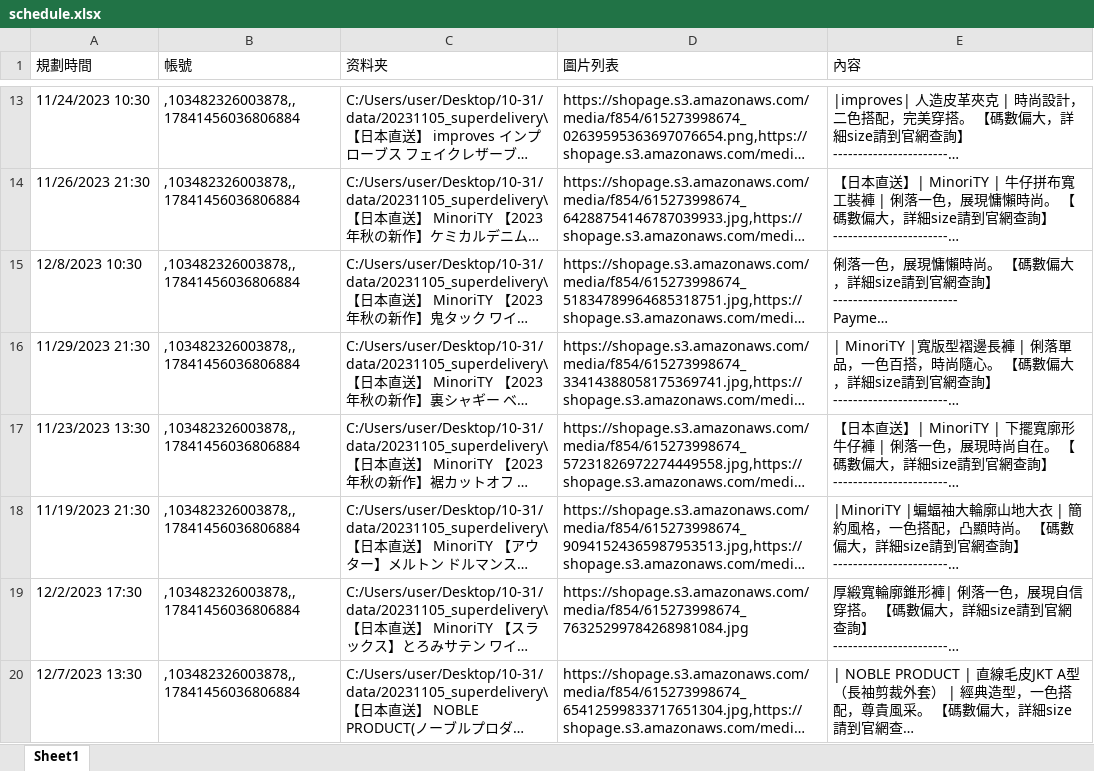
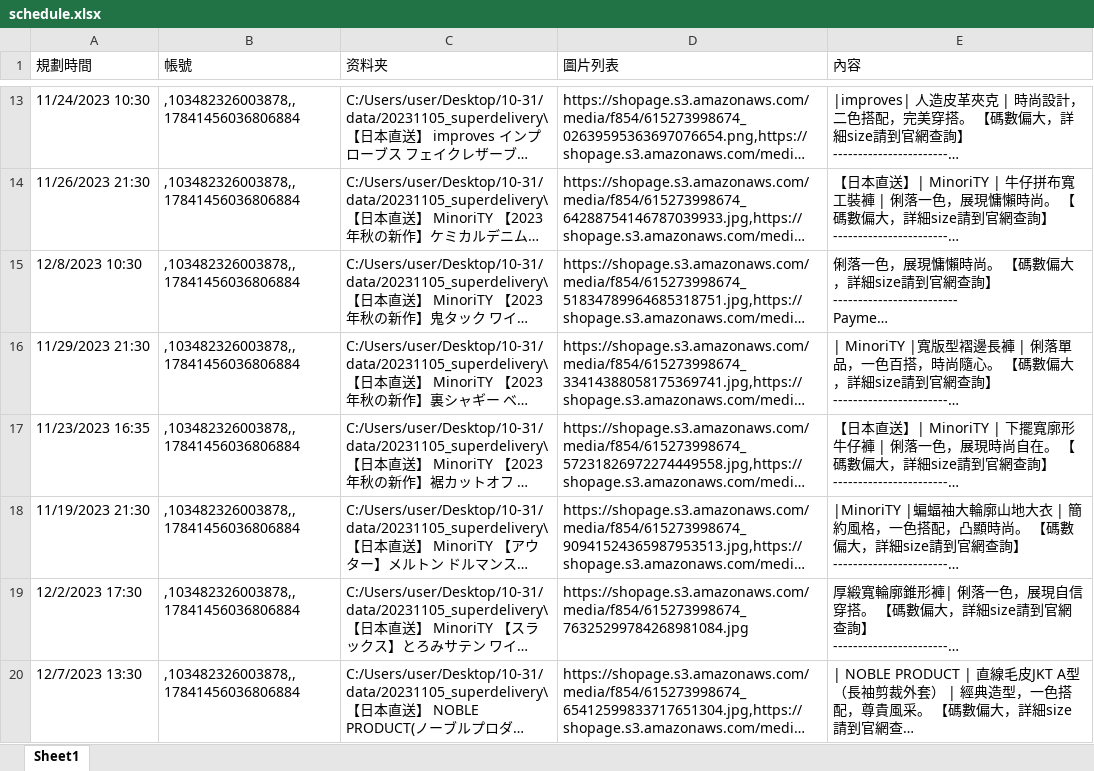
Before and after one commit to sy9510/HkShop, an Excel workbook: schedule.xlsx, sheet Sheet1, drawn as a sheet; only a part is shown, gaps mark what is left out; long unchanged cells end in …; values as stored, in another font and other column widths than the file's, no borders; conditional formats not drawn; the diff names each change by its address in the sheet, - before the commit and + after, or states it on an @@ line.

Commit message:
Add files via upload

```diff
--- a/schedule.xlsx (sheet Sheet1)
+++ b/schedule.xlsx (sheet Sheet1)
-A17 (規劃時間): 11/23/2023 13:30
+A17 (規劃時間): 11/23/2023 16:35
```
